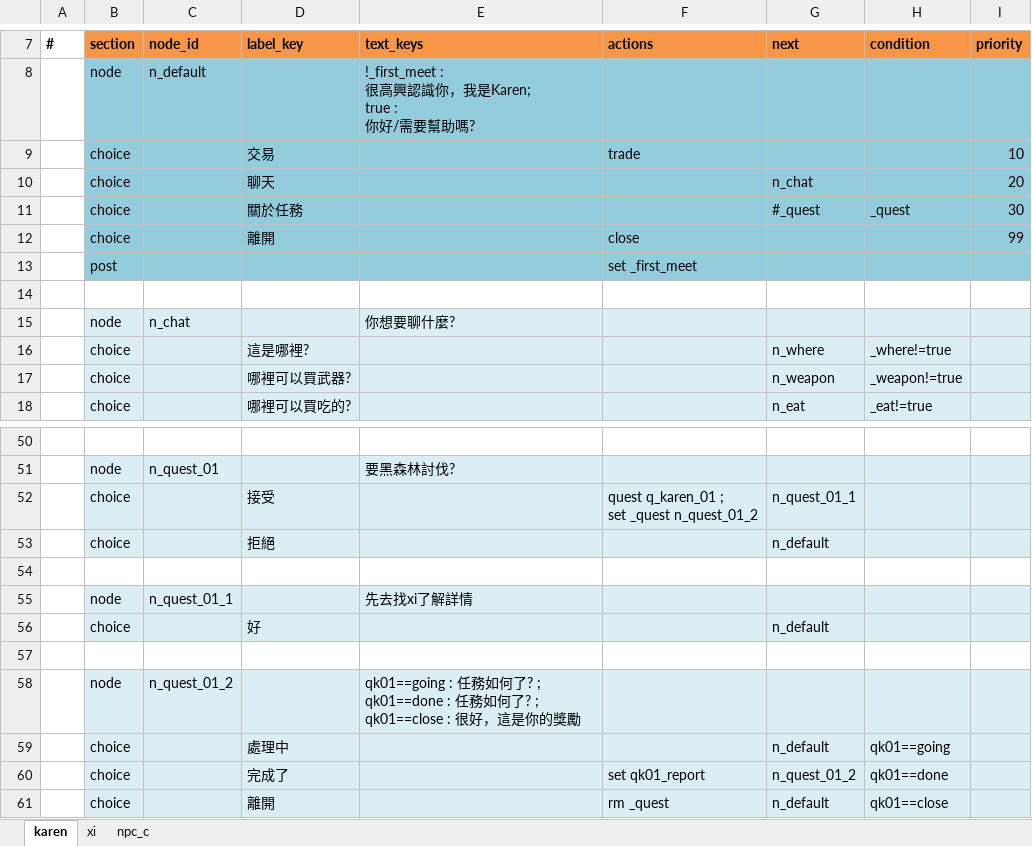
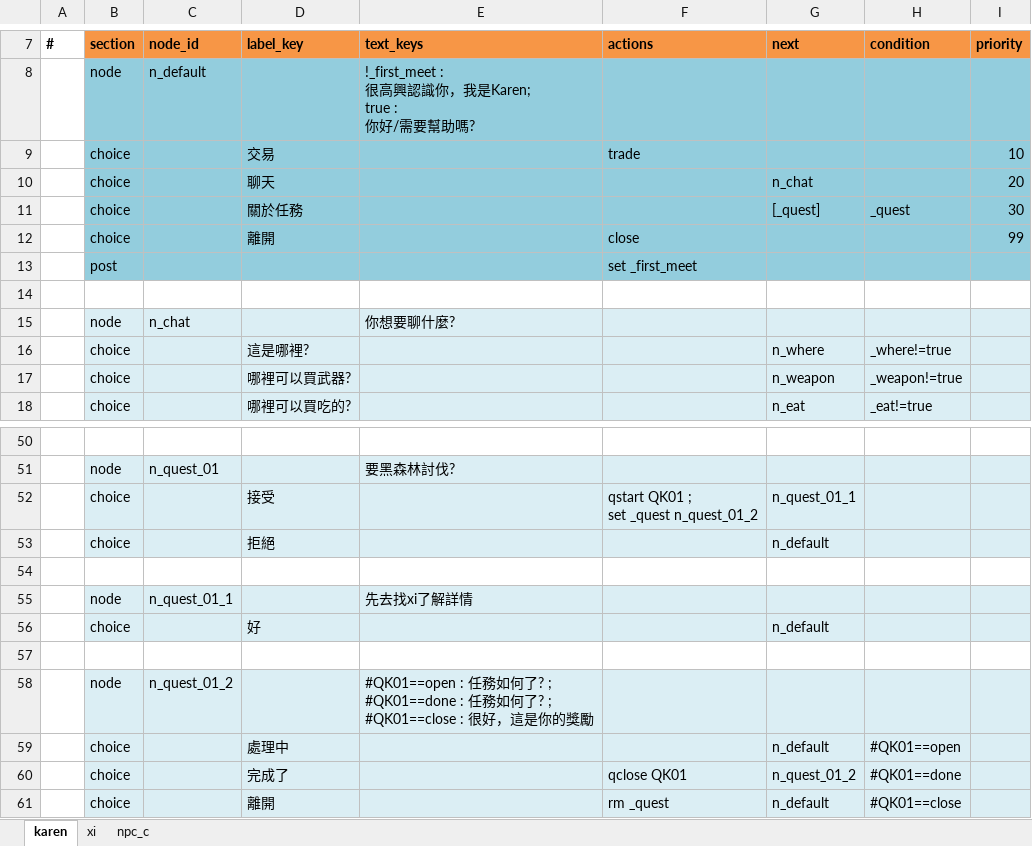
Before and after one commit to bwm0822/game_02, an Excel workbook: xls/dialog_v2.xlsx, sheet karen, drawn as a sheet; only a part is shown, gaps mark what is left out; values as stored, in another font and other column widths than the file's, no borders; ↵ is a line break in a cell; the diff names each change by its address in the sheet, - before the commit and + after, or states it on an @@ line.

```diff
--- a/xls/dialog_v2.xlsx (sheet karen)
+++ b/xls/dialog_v2.xlsx (sheet karen)
-G11: #_quest
+G11: [_quest]
-F52: quest q_karen_01 ; ↵ set _quest n_quest_01_2
+F52: qstart QK01 ; ↵ set _quest n_quest_01_2
-E58: qk01==going : 任務如何了? ; ↵ qk01==done : 任務如何了? ; ↵ qk01==close : 很好，…
+E58: #QK01==open : 任務如何了? ; ↵ #QK01==done : 任務如何了? ; ↵ #QK01==close : 很好，…
-H59: qk01==going
+H59: #QK01==open
-F60: set qk01_report
+F60: qclose QK01
-H60: qk01==done
+H60: #QK01==done
-H61: qk01==close
+H61: #QK01==close
```
Also changed, not shown: sheet xi, xls/quest_v2.xlsx, 5 other files.
